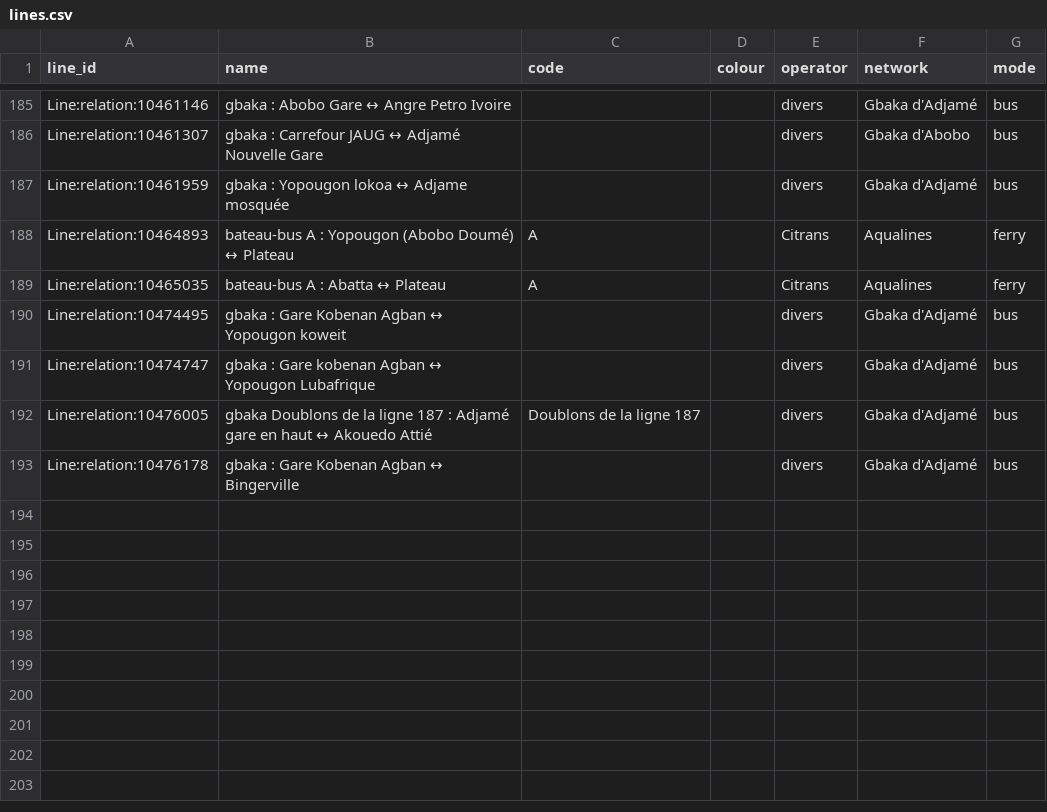
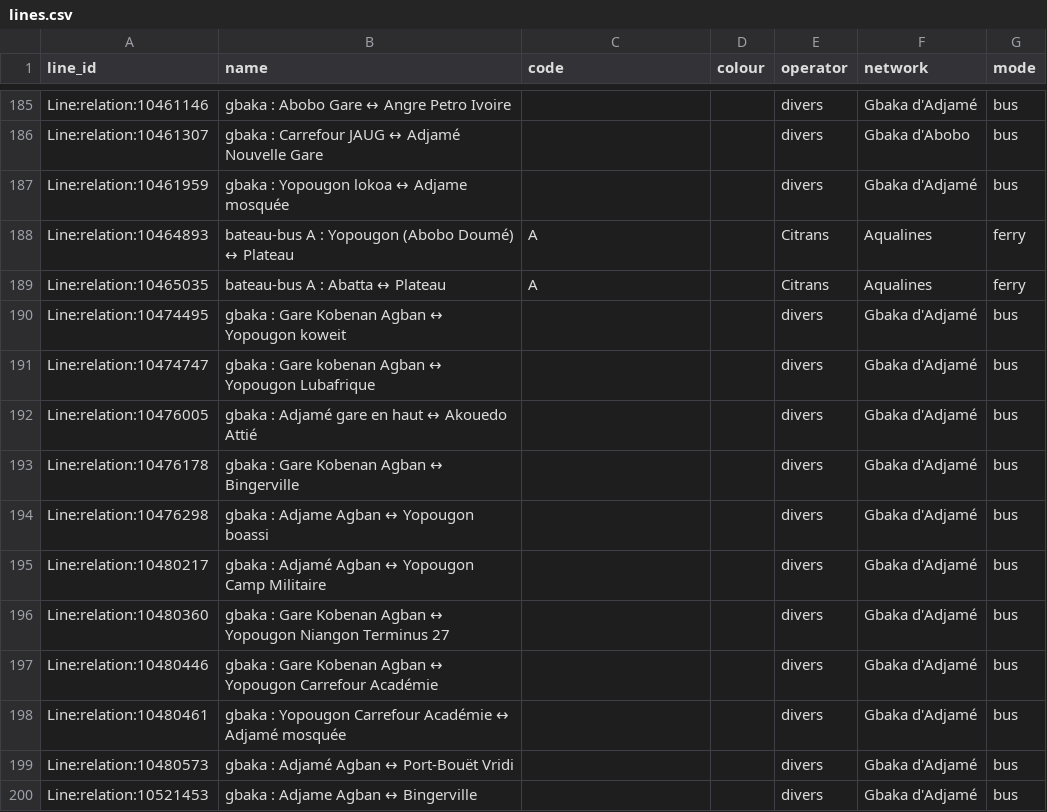
Before and after one commit to Jungle-Bus/AbidjanTransport_geom_ci, a CSV file: lines.csv, drawn as a sheet; only a part is shown, gaps mark what is left out.

```diff
--- a/lines.csv
+++ b/lines.csv
@@ -191,3 +191,10 @@ Line:relation:10474495,gbaka : Gare Kobenan Agban ↔ Yopougon koweit,,,divers,G
 Line:relation:10474747,gbaka : Gare kobenan Agban ↔ Yopougon Lubafrique,,,divers,Gbaka d'Adjamé,bus
-Line:relation:10476005,gbaka Doublons de la ligne 187 : Adjamé gare en haut ↔ Akouedo Attié,Doublons de la ligne 187,,divers,Gbaka d'Adjamé,bus
+Line:relation:10476005,gbaka : Adjamé gare en haut ↔ Akouedo Attié,,,divers,Gbaka d'Adjamé,bus
 Line:relation:10476178,gbaka : Gare Kobenan Agban ↔ Bingerville,,,divers,Gbaka d'Adjamé,bus
+Line:relation:10476298,gbaka : Adjame Agban ↔ Yopougon boassi,,,divers,Gbaka d'Adjamé,bus
+Line:relation:10480217,gbaka : Adjamé Agban ↔ Yopougon Camp Militaire,,,divers,Gbaka d'Adjamé,bus
+Line:relation:10480360,gbaka : Gare Kobenan Agban ↔ Yopougon Niangon Terminus 27,,,divers,Gbaka d'Adjamé,bus
+Line:relation:10480446,gbaka : Gare Kobenan Agban ↔ Yopougon Carrefour Académie,,,divers,Gbaka d'Adjamé,bus
+Line:relation:10480461,gbaka : Yopougon Carrefour Académie ↔ Adjamé mosquée,,,divers,Gbaka d'Adjamé,bus
+Line:relation:10480573,gbaka : Adjamé Agban ↔ Port-Bouët Vridi,,,divers,Gbaka d'Adjamé,bus
+Line:relation:10521453,gbaka : Adjame Agban ↔ Bingerville,,,divers,Gbaka d'Adjamé,bus
```
Also changed, not shown: 3 other files.
